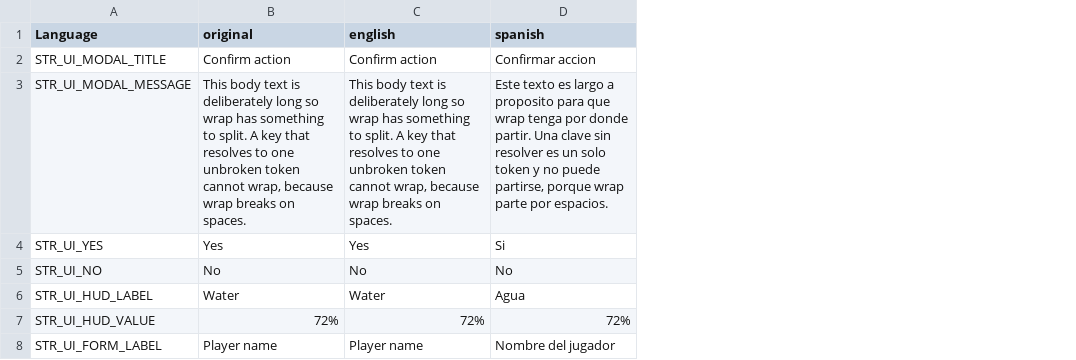
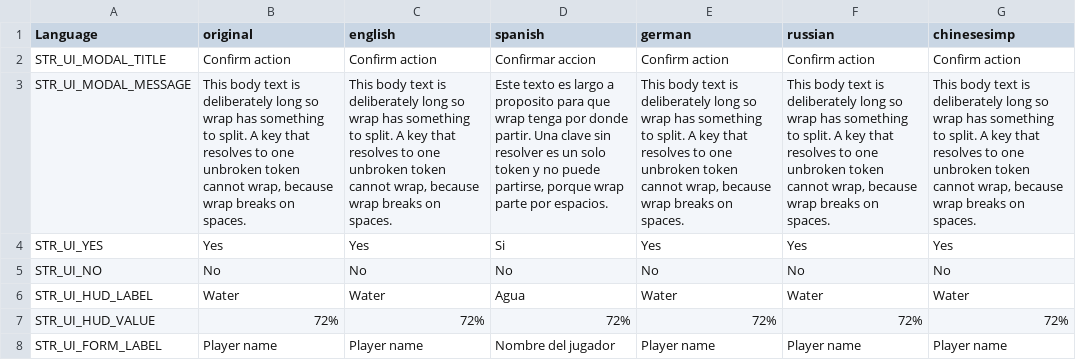
Before and after one commit to willy92wins/DayZ-Modding-Knowledge-Pack, a CSV file: skills/dayz-ui-development/templates/stringtable.csv, drawn as a sheet; the diff names each change by its address in the sheet, - before the commit and + after, or states it on an @@ line.

```diff
--- a/skills/dayz-ui-development/templates/stringtable.csv
+++ b/skills/dayz-ui-development/templates/stringtable.csv
+column E (german), rows 2-8: Confirm action | This body text is deliberately long so wrap has something to split. A key that resolves to one unbroken token cannot wrap, because wrap breaks on spaces. | Yes | No | Water | 72% | Player name
+column F (russian), rows 2-8: Confirm action | This body text is deliberately long so wrap has something to split. A key that resolves to one unbroken token cannot wrap, because wrap breaks on spaces. | Yes | No | Water | 72% | Player name
+column G (chinesesimp), rows 2-8: Confirm action | This body text is deliberately long so wrap has something to split. A key that resolves to one unbroken token cannot wrap, because wrap breaks on spaces. | Yes | No | Water | 72% | Player name
```
Also changed, not shown: 3 other files.
